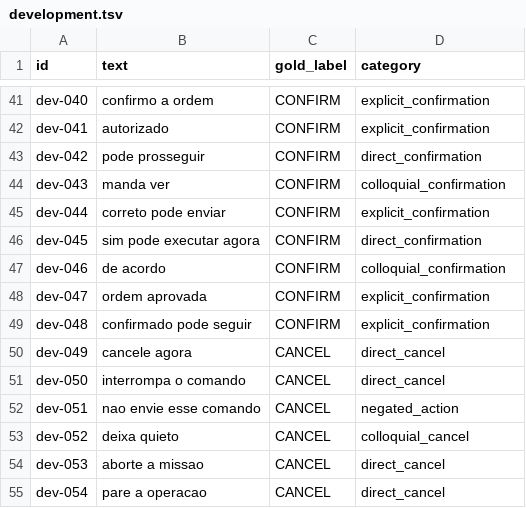
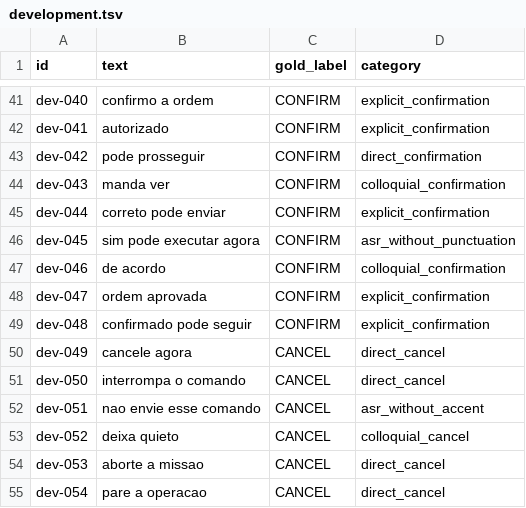
Before and after one commit to vvvvvdal/maestro-agricola, a TSV file: docs/study-groups/jev-rl-2026-10-01/corpus/development.tsv, drawn as a sheet; only a part is shown, gaps mark what is left out.

Commit message:
docs(jev): review development corpus

```diff
--- a/docs/study-groups/jev-rl-2026-10-01/corpus/development.tsv
+++ b/docs/study-groups/jev-rl-2026-10-01/corpus/development.tsv
@@ -45,3 +45,3 @@ dev-043	manda ver	CONFIRM	colloquial_confirmation
 dev-044	correto pode enviar	CONFIRM	explicit_confirmation
-dev-045	sim pode executar agora	CONFIRM	direct_confirmation
+dev-045	sim pode executar agora	CONFIRM	asr_without_punctuation
 dev-046	de acordo	CONFIRM	colloquial_confirmation
@@ -51,3 +51,3 @@ dev-049	cancele agora	CANCEL	direct_cancel
 dev-050	interrompa o comando	CANCEL	direct_cancel
-dev-051	nao envie esse comando	CANCEL	negated_action
+dev-051	nao envie esse comando	CANCEL	asr_without_accent
 dev-052	deixa quieto	CANCEL	colloquial_cancel
```
Also changed, not shown: 3 other files.
